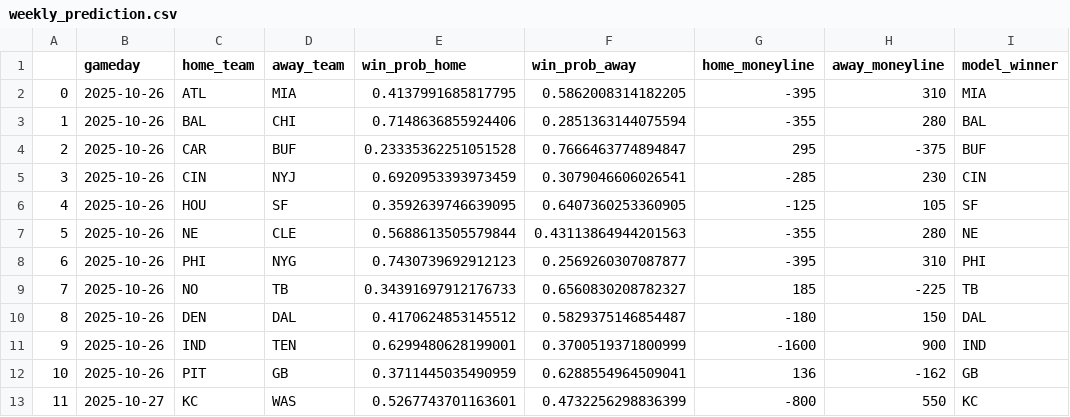
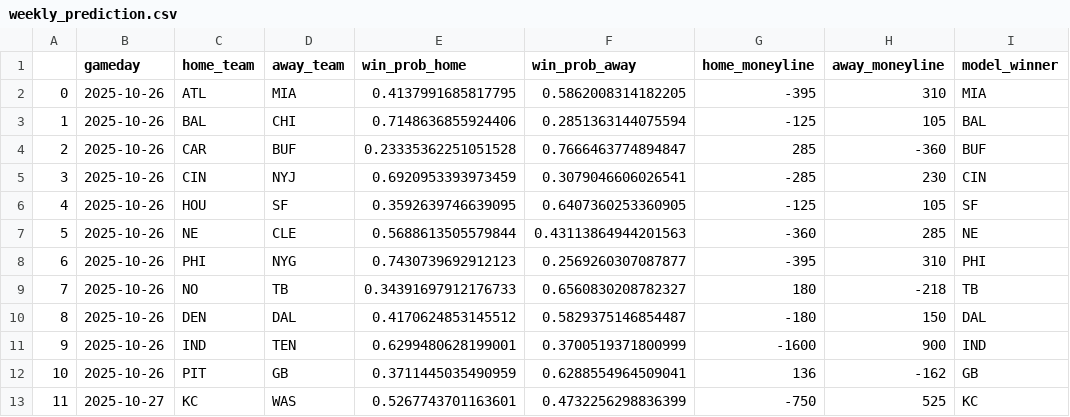
Before and after one commit to Geedorah54/Football-Analysis, a CSV file: weekly_prediction.csv, drawn as a sheet.

```diff
--- a/weekly_prediction.csv
+++ b/weekly_prediction.csv
@@ -2,9 +2,9 @@
 0,2025-10-26,ATL,MIA,0.4137991685817795,0.5862008314182205,-395,310,MIA
-1,2025-10-26,BAL,CHI,0.7148636855924406,0.2851363144075594,-355,280,BAL
-2,2025-10-26,CAR,BUF,0.23335362251051528,0.7666463774894847,295,-375,BUF
+1,2025-10-26,BAL,CHI,0.7148636855924406,0.2851363144075594,-125,105,BAL
+2,2025-10-26,CAR,BUF,0.23335362251051528,0.7666463774894847,285,-360,BUF
 3,2025-10-26,CIN,NYJ,0.6920953393973459,0.3079046606026541,-285,230,CIN
 4,2025-10-26,HOU,SF,0.3592639746639095,0.6407360253360905,-125,105,SF
-5,2025-10-26,NE,CLE,0.5688613505579844,0.43113864944201563,-355,280,NE
+5,2025-10-26,NE,CLE,0.5688613505579844,0.43113864944201563,-360,285,NE
 6,2025-10-26,PHI,NYG,0.7430739692912123,0.2569260307087877,-395,310,PHI
-7,2025-10-26,NO,TB,0.34391697912176733,0.6560830208782327,185,-225,TB
+7,2025-10-26,NO,TB,0.34391697912176733,0.6560830208782327,180,-218,TB
 8,2025-10-26,DEN,DAL,0.4170624853145512,0.5829375146854487,-180,150,DAL
@@ -12,2 +12,2 @@
 10,2025-10-26,PIT,GB,0.3711445035490959,0.6288554964509041,136,-162,GB
-11,2025-10-27,KC,WAS,0.5267743701163601,0.4732256298836399,-800,550,KC
+11,2025-10-27,KC,WAS,0.5267743701163601,0.4732256298836399,-750,525,KC
```
Also changed, not shown: 3 other files.
